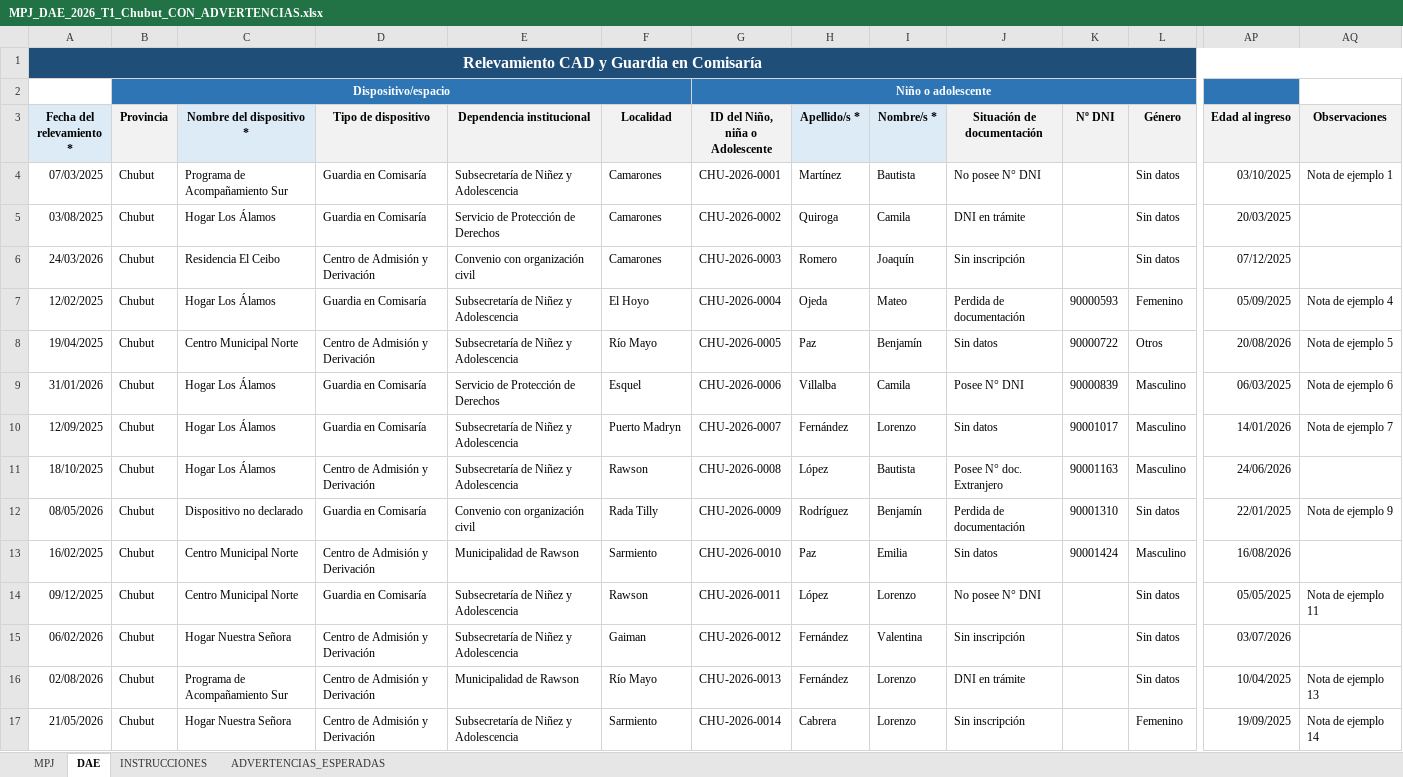
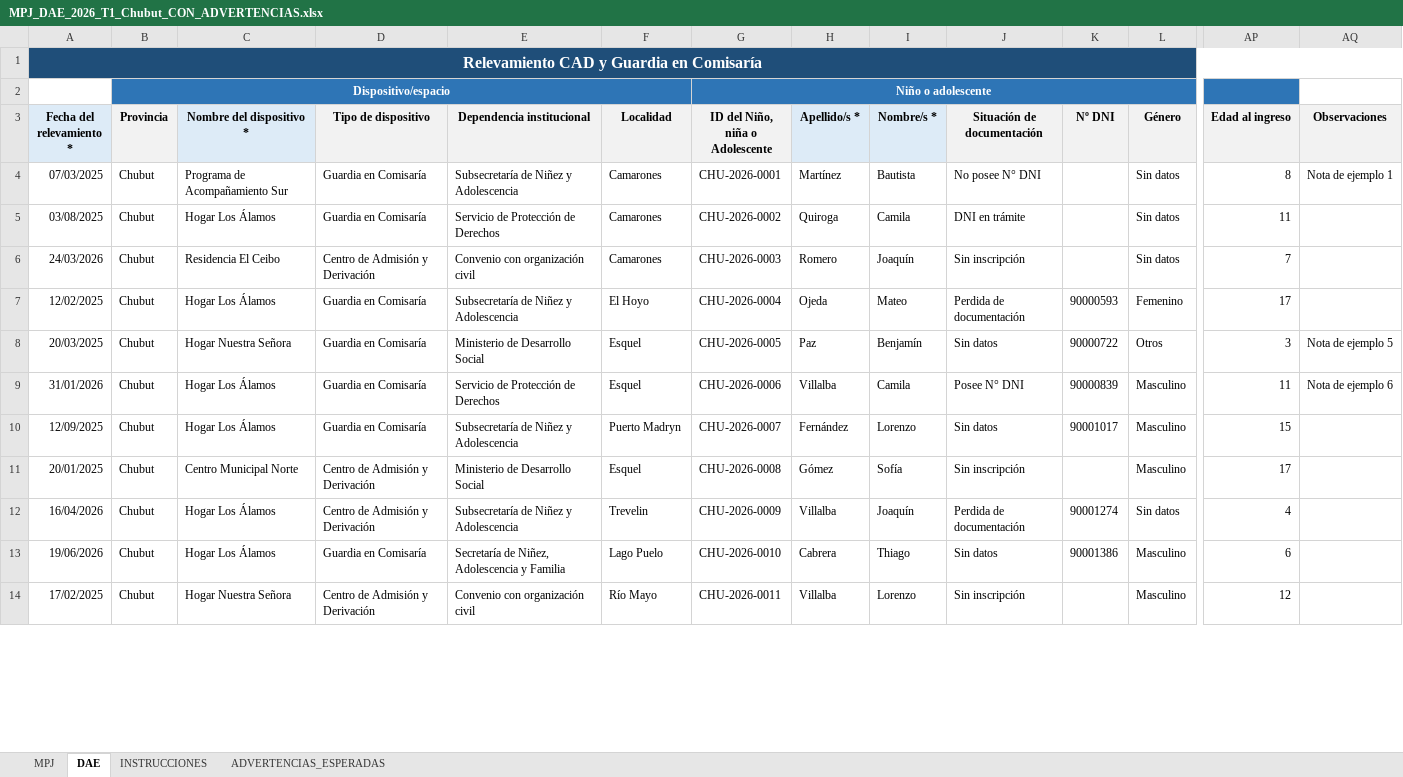
Before and after one commit to dsocial118/Modulo-de-Importaciones-Recurrentes, an Excel workbook: runac/demo/MPJ_DAE_2026_T1_Chubut_CON_ADVERTENCIAS.xlsx, sheet DAE, drawn as a sheet; only a part is shown, gaps mark what is left out; values as stored, in another font and other column widths than the file's, no borders; removed rows and columns are numbered as before the commit, all else as after; rows hold the shown columns only; the diff covers the shown part only; the diff names each change by its address in the sheet, - before the commit and + after, or states it on an @@ line.

```diff
--- a/runac/demo/MPJ_DAE_2026_T1_Chubut_CON_ADVERTENCIAS.xlsx (sheet DAE)
+++ b/runac/demo/MPJ_DAE_2026_T1_Chubut_CON_ADVERTENCIAS.xlsx (sheet DAE)
-AP4 (Edad al ingreso): 03/10/2025
+AP4 (Edad al ingreso): 8
-AP5 (Edad al ingreso): 20/03/2025
+AP5 (Edad al ingreso): 11
-AP6 (Edad al ingreso): 07/12/2025
+AP6 (Edad al ingreso): 7
-AP7 (Edad al ingreso): 05/09/2025
+AP7 (Edad al ingreso): 17
-AQ7 (Observaciones): Nota de ejemplo 4
+AQ7 (Observaciones): (empty)
-A8 (Fecha del relevamiento *): 19/04/2025
+A8 (Fecha del relevamiento *): 20/03/2025
-C8 (Nombre del dispositivo *): Centro Municipal Norte
+C8 (Nombre del dispositivo *): Hogar Nuestra Señora
-D8 (Tipo de dispositivo): Centro de Admisión y Derivación
+D8 (Tipo de dispositivo): Guardia en Comisaría
-E8 (Dependencia institucional): Subsecretaría de Niñez y Adolescencia
+E8 (Dependencia institucional): Ministerio de Desarrollo Social
-F8 (Localidad): Río Mayo
+F8 (Localidad): Esquel
-AP8 (Edad al ingreso): 20/08/2026
+AP8 (Edad al ingreso): 3
-AP9 (Edad al ingreso): 06/03/2025
+AP9 (Edad al ingreso): 11
-AP10 (Edad al ingreso): 14/01/2026
+AP10 (Edad al ingreso): 15
-AQ10 (Observaciones): Nota de ejemplo 7
+AQ10 (Observaciones): (empty)
-A11 (Fecha del relevamiento *): 18/10/2025
+A11 (Fecha del relevamiento *): 20/01/2025
-C11 (Nombre del dispositivo *): Hogar Los Álamos
+C11 (Nombre del dispositivo *): Centro Municipal Norte
-E11 (Dependencia institucional): Subsecretaría de Niñez y Adolescencia
+E11 (Dependencia institucional): Ministerio de Desarrollo Social
-F11 (Localidad): Rawson
+F11 (Localidad): Esquel
-H11 (Apellido/s *): López
+H11 (Apellido/s *): Gómez
-I11 (Nombre/s *): Bautista
+I11 (Nombre/s *): Sofía
-J11 (Situación de documentación): Posee N° doc. Extranjero
+J11 (Situación de documentación): Sin inscripción
-K11 (Nº DNI): 90001163
+K11 (Nº DNI): (empty)
-AP11 (Edad al ingreso): 24/06/2026
+AP11 (Edad al ingreso): 17
-row 12: 08/05/2026 | Chubut | Dispositivo no declarado | Guardia en Comisaría | Convenio con organización civil | Rada Tilly | CHU-2026-0009 | Rodríguez | Benjamín | Perdida de documentación | 90001310 | Sin datos | 22/01/2025 | Nota de ejemplo 9
-row 13: 16/02/2025 | Chubut | Centro Municipal Norte | Centro de Admisión y Derivación | Municipalidad de Rawson | Sarmiento | CHU-2026-0010 | Paz | Emilia | Sin datos | 90001424 | Masculino | 16/08/2026
-row 14: 09/12/2025 | Chubut | Centro Municipal Norte | Guardia en Comisaría | Subsecretaría de Niñez y Adolescencia | Rawson | CHU-2026-0011 | López | Lorenzo | No posee N° DNI |  | Sin datos | 05/05/2025 | Nota de ejemplo 11
-row 15: 06/02/2026 | Chubut | Hogar Nuestra Señora | Centro de Admisión y Derivación | Subsecretaría de Niñez y Adolescencia | Gaiman | CHU-2026-0012 | Fernández | Valentina | Sin inscripción |  | Sin datos | 03/07/2026
-row 16: 02/08/2026 | Chubut | Programa de Acompañamiento Sur | Centro de Admisión y Derivación | Municipalidad de Rawson | Río Mayo | CHU-2026-0013 | Fernández | Lorenzo | DNI en trámite |  | Sin datos | 10/04/2025 | Nota de ejemplo 13
-row 17: 21/05/2026 | Chubut | Hogar Nuestra Señora | Centro de Admisión y Derivación | Subsecretaría de Niñez y Adolescencia | Sarmiento | CHU-2026-0014 | Cabrera | Lorenzo | Sin inscripción |  | Femenino | 19/09/2025 | Nota de ejemplo 14
+row 12: 16/04/2026 | Chubut | Hogar Los Álamos | Centro de Admisión y Derivación | Subsecretaría de Niñez y Adolescencia | Trevelin | CHU-2026-0009 | Villalba | Joaquín | Perdida de documentación | 90001274 | Sin datos | 4
+row 13: 19/06/2026 | Chubut | Hogar Los Álamos | Guardia en Comisaría | Secretaría de Niñez, Adolescencia y Familia | Lago Puelo | CHU-2026-0010 | Cabrera | Thiago | Sin datos | 90001386 | Masculino | 6
+row 14: 17/02/2025 | Chubut | Hogar Nuestra Señora | Centro de Admisión y Derivación | Convenio con organización civil | Río Mayo | CHU-2026-0011 | Villalba | Lorenzo | Sin inscripción |  | Masculino | 12
```
Also changed, not shown: 15 added rows, 12 removed rows and 45 edited cells elsewhere in this sheet, sheet ADVERTENCIAS_ESPERADAS, sheet INSTRUCCIONES, runac/demo/DISP_PENAL_2026_T1_Chubut_CON_ADVERTENCIAS.xlsx, runac/demo/DISP_SCP_2026_T1_Chubut_CON_ADVERTENCIAS.xlsx, 2 other files.
